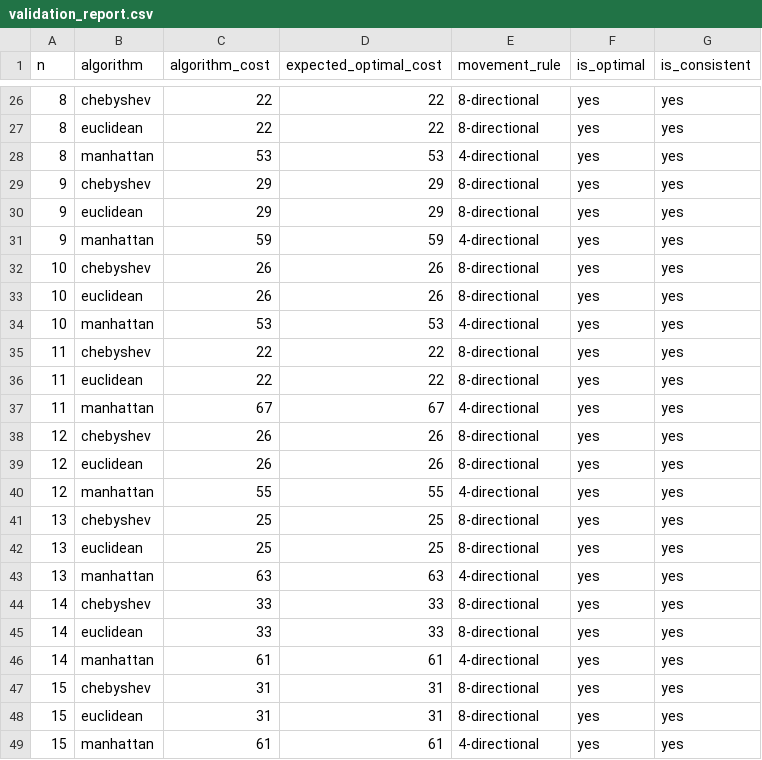
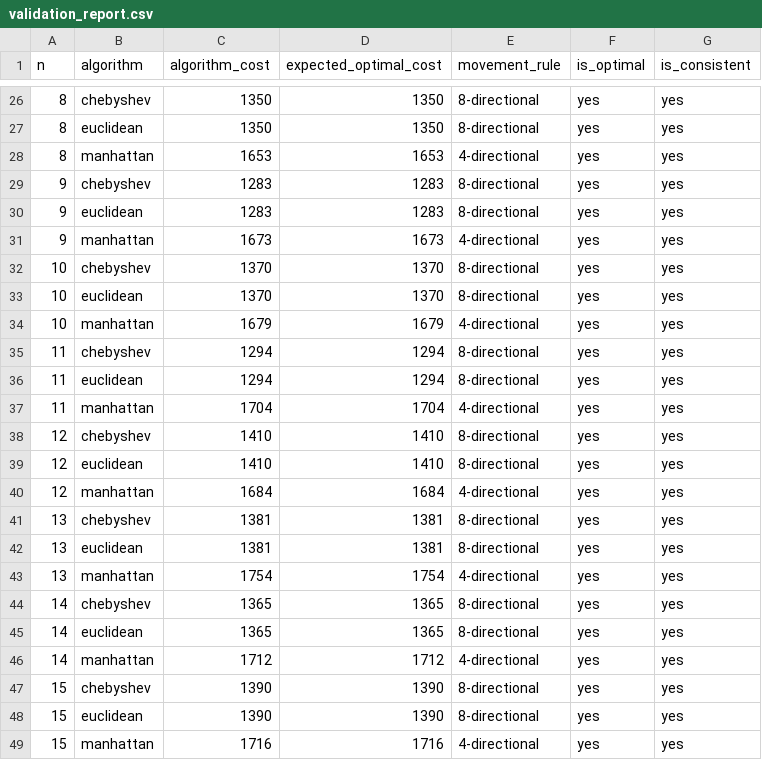
Before and after one commit to kashsuks/cs-ee-2026, a CSV file: results/validation_report.csv, drawn as a sheet; only a part is shown, gaps mark what is left out; the diff covers the shown part only.

```diff
--- a/results/validation_report.csv
+++ b/results/validation_report.csv
@@ -26,24 +26,24 @@ n,algorithm,algorithm_cost,expected_optimal_cost,movement_rule,is_optimal,is_con
-8,chebyshev,22,22,8-directional,yes,yes
-8,euclidean,22,22,8-directional,yes,yes
-8,manhattan,53,53,4-directional,yes,yes
-9,chebyshev,29,29,8-directional,yes,yes
-9,euclidean,29,29,8-directional,yes,yes
-9,manhattan,59,59,4-directional,yes,yes
-10,chebyshev,26,26,8-directional,yes,yes
-10,euclidean,26,26,8-directional,yes,yes
-10,manhattan,53,53,4-directional,yes,yes
-11,chebyshev,22,22,8-directional,yes,yes
-11,euclidean,22,22,8-directional,yes,yes
-11,manhattan,67,67,4-directional,yes,yes
-12,chebyshev,26,26,8-directional,yes,yes
-12,euclidean,26,26,8-directional,yes,yes
-12,manhattan,55,55,4-directional,yes,yes
-13,chebyshev,25,25,8-directional,yes,yes
-13,euclidean,25,25,8-directional,yes,yes
-13,manhattan,63,63,4-directional,yes,yes
-14,chebyshev,33,33,8-directional,yes,yes
-14,euclidean,33,33,8-directional,yes,yes
-14,manhattan,61,61,4-directional,yes,yes
-15,chebyshev,31,31,8-directional,yes,yes
-15,euclidean,31,31,8-directional,yes,yes
-15,manhattan,61,61,4-directional,yes,yes
+8,chebyshev,1350,1350,8-directional,yes,yes
+8,euclidean,1350,1350,8-directional,yes,yes
+8,manhattan,1653,1653,4-directional,yes,yes
+9,chebyshev,1283,1283,8-directional,yes,yes
+9,euclidean,1283,1283,8-directional,yes,yes
+9,manhattan,1673,1673,4-directional,yes,yes
+10,chebyshev,1370,1370,8-directional,yes,yes
+10,euclidean,1370,1370,8-directional,yes,yes
+10,manhattan,1679,1679,4-directional,yes,yes
+11,chebyshev,1294,1294,8-directional,yes,yes
+11,euclidean,1294,1294,8-directional,yes,yes
+11,manhattan,1704,1704,4-directional,yes,yes
+12,chebyshev,1410,1410,8-directional,yes,yes
+12,euclidean,1410,1410,8-directional,yes,yes
+12,manhattan,1684,1684,4-directional,yes,yes
+13,chebyshev,1381,1381,8-directional,yes,yes
+13,euclidean,1381,1381,8-directional,yes,yes
+13,manhattan,1754,1754,4-directional,yes,yes
+14,chebyshev,1365,1365,8-directional,yes,yes
+14,euclidean,1365,1365,8-directional,yes,yes
+14,manhattan,1712,1712,4-directional,yes,yes
+15,chebyshev,1390,1390,8-directional,yes,yes
+15,euclidean,1390,1390,8-directional,yes,yes
+15,manhattan,1716,1716,4-directional,yes,yes
```
Also changed, not shown: 78 edited cells elsewhere in this file, results/results.csv, 55 other files.
